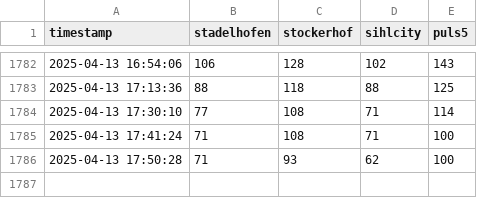
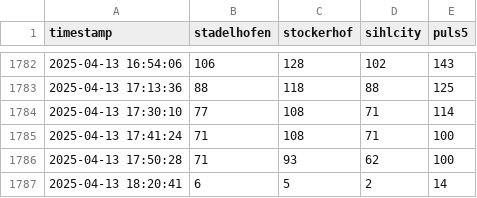
Before and after one commit to emanuel-metzenthin/fitnesspark_usage, a CSV file: visitors_data.csv, drawn as a sheet; only a part is shown, gaps mark what is left out; the diff names each change by its address in the sheet, - before the commit and + after, or states it on an @@ line.

```diff
--- a/visitors_data.csv
+++ b/visitors_data.csv
+row 1787: 2025-04-13 18:20:41 | 6 | 5 | 2 | 14
```
Also changed, not shown: 1 other file.
